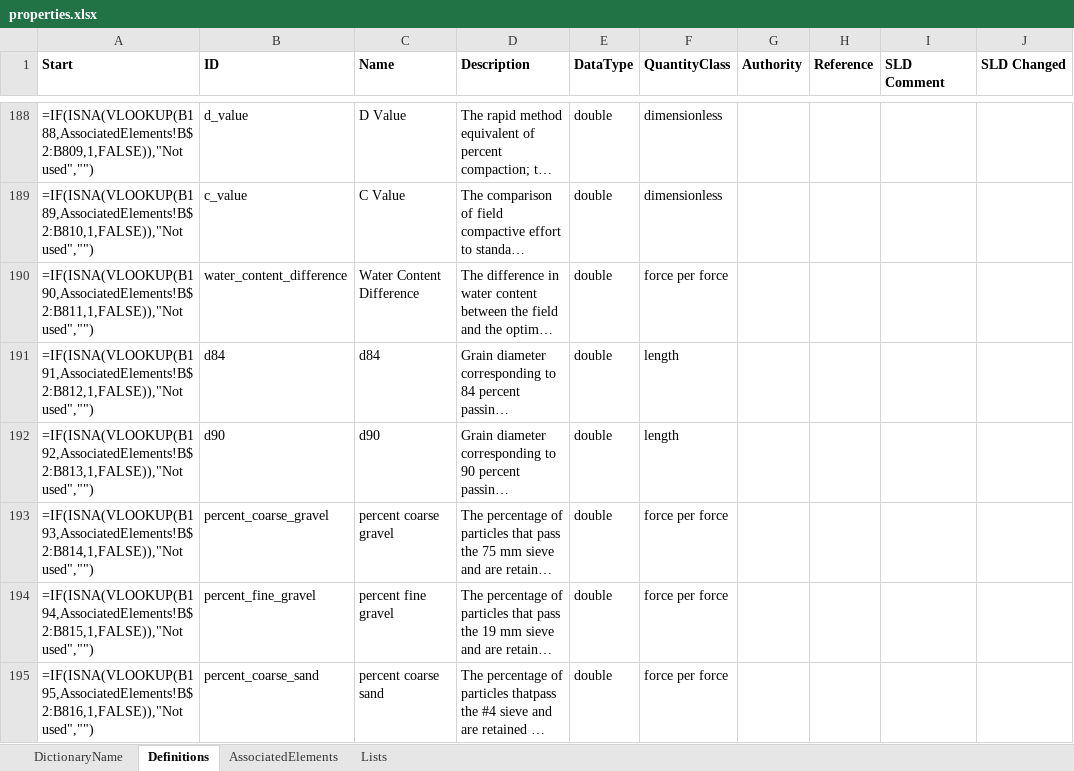
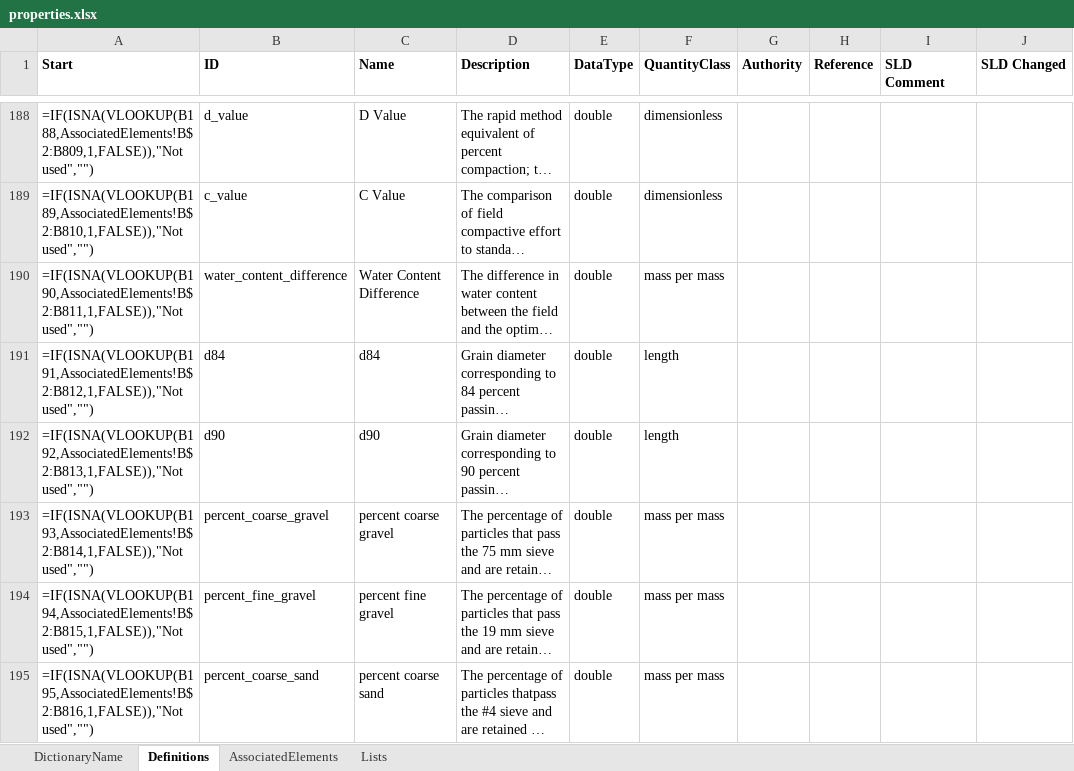
Before and after one commit to DIGGSml/def, an Excel workbook: Codelist Excel Files and Conversion Templates to XML/properties.xlsx, sheet Definitions, drawn as a sheet; only a part is shown, gaps mark what is left out; long unchanged cells end in …; values as stored, in another font and other column widths than the file's, no borders; formulas without a stored value are shown as written; table styles not drawn; the diff covers the shown part only; the diff names each change by its address in the sheet, - before the commit and + after, or states it on an @@ line.

Commit message:
CHEM6: quantityClass corrections - mass ratios, CBR, and six unassigned
The 24 remaining 'force per force' entries are mass ratios, not force ratios:
sieve fractions are percent by dry mass, water content is mass of water over
mass of dry solids, and the aggregate values are percent by mass of the test
portion. A balance calibrated against certified mass standards reports mass, and
in a ratio g cancels regardless - which is why the wrong class never produced a
wrong number. 'force per force' now has no members.

CBR is the genuine ratio-of-load quantity here and was on 'dimensionless'. Its
own definition is "the measured pressure ... divided by the pressure to achieve
equal penetration on a standard sample", so all seven CBR entries move to
'pressure per pressure'.

Six entries carried no quantityClass at all where their own descriptions state
the quantity unambiguously: aggregate_elongation_index and aggregate_la_wear_ratio
(ratios of mass) to 'mass per mass'; degree_of_saturation and rock_porosity
(volume over volume, per their descriptions) to 'volume per volume';
point_load_test_index (Is50) and dilatometer_modulus (Ed) to 'pressure'.

Nine descriptions said "weight" while now classed by mass; reworded to "mass".
The real term "unit weight" is protected and untouched - water_content_optimum's
"maximum dry unit weight" is a force per volume and must stay that way.

Not changed, reported instead: 'force or mass per volume' on bulk_density,
dry_density, dry_density_max and mud_balance_density is not a class the uom
dictionary defines, but the descriptions show it is a deliberate hedge between
unit weight and density rather than a typo, and the fix is a modelling decision.
pid_result stays molar - a PID reads ppm by volume in gas.

```diff
--- a/Codelist Excel Files and Conversion Templates to XML/properties.xlsx (sheet Definitions)
+++ b/Codelist Excel Files and Conversion Templates to XML/properties.xlsx (sheet Definitions)
-F190 (QuantityClass): force per force
+F190 (QuantityClass): mass per mass
-F193:F195 (QuantityClass): force per force
+F193:F195 (QuantityClass): mass per mass
```
Also changed, not shown: 42 edited cells elsewhere in this sheet, 1 other file.
